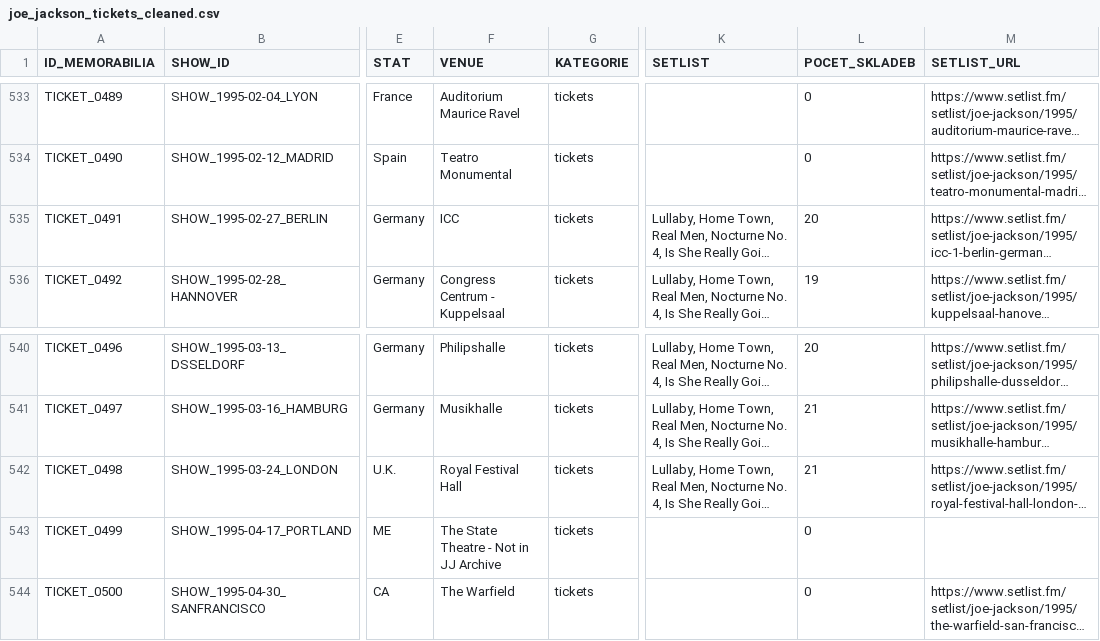
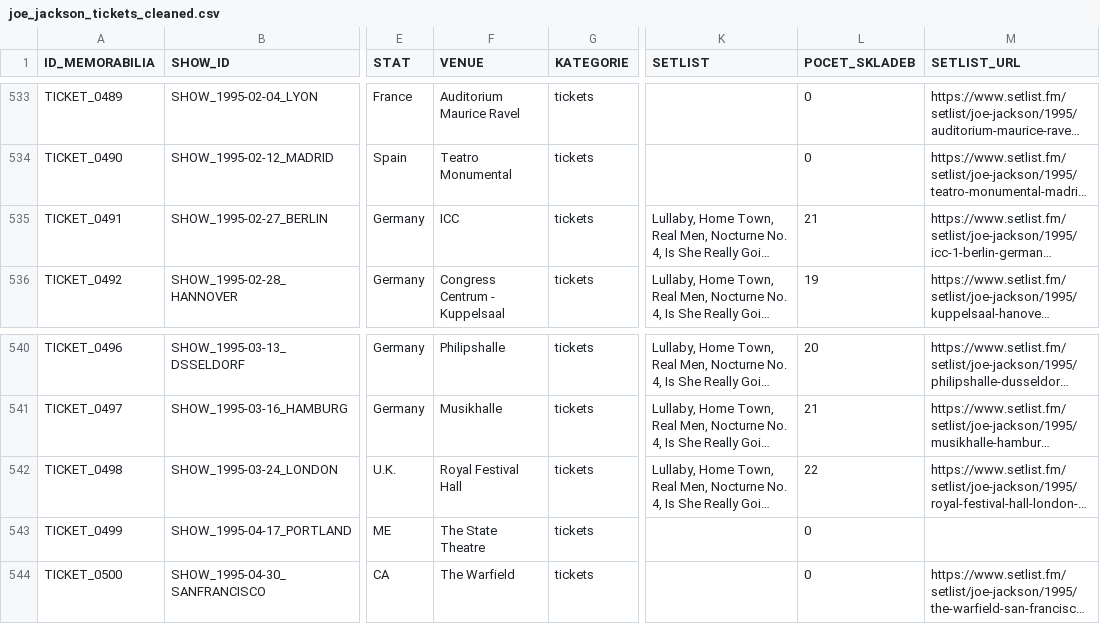
Before and after one commit to 19forever/joe-jackson-tickets, a CSV file: joe_jackson_tickets_cleaned.csv, drawn as a sheet; only a part is shown, gaps mark what is left out; long unchanged cells end in …; the diff names each change by its address in the sheet, - before the commit and + after, or states it on an @@ line.

Commit message:
Update record TICKET_0499 via Web Editor

```diff
--- a/joe_jackson_tickets_cleaned.csv
+++ b/joe_jackson_tickets_cleaned.csv
-L535 (POCET_SKLADEB): 20
+L535 (POCET_SKLADEB): 21
-L542 (POCET_SKLADEB): 21
+L542 (POCET_SKLADEB): 22
-F543 (VENUE): The State Theatre - Not in JJ Archive
+F543 (VENUE): The State Theatre
```
